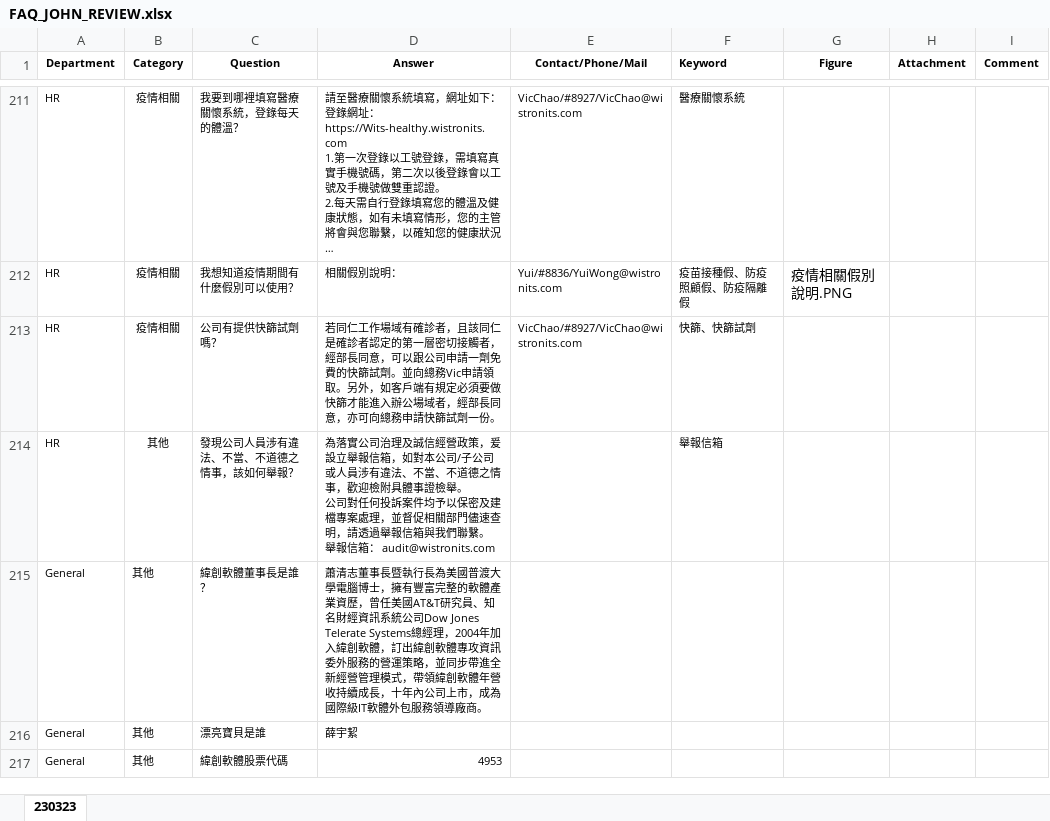
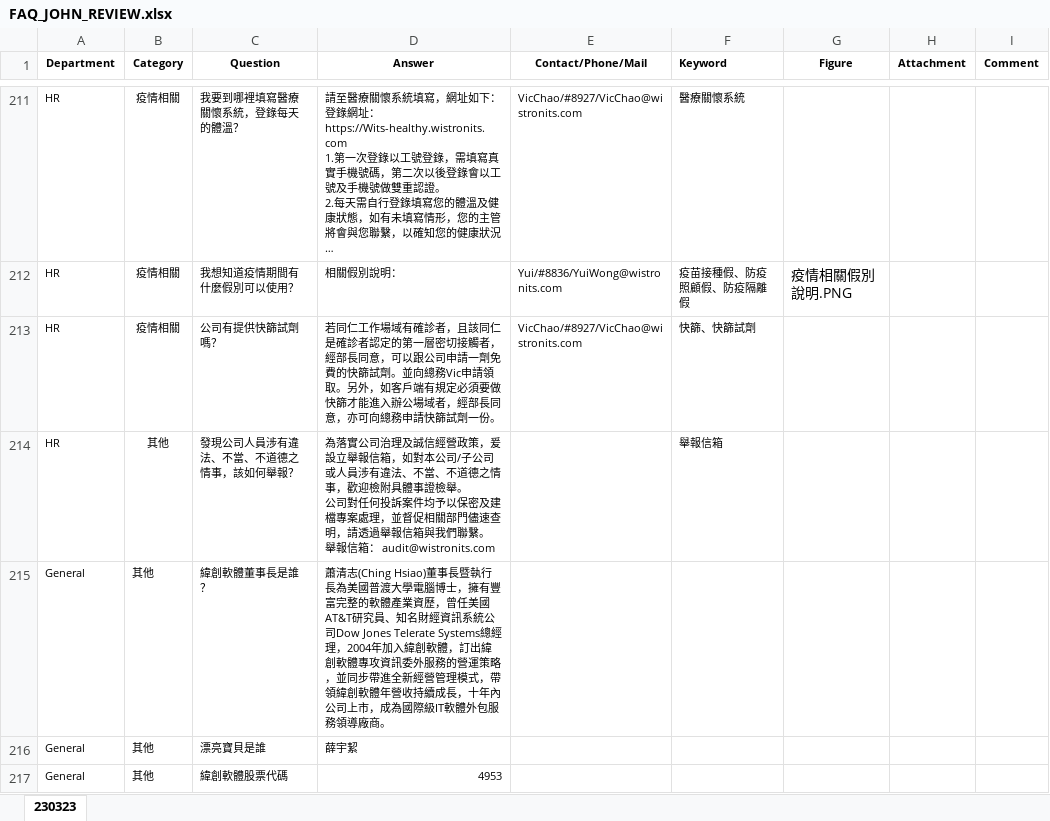
Before and after one commit to johnccshen/wits-faq-bot, an Excel workbook: data/FAQ_JOHN_REVIEW.xlsx, sheet 230323, drawn as a sheet; only a part is shown, gaps mark what is left out; long unchanged cells end in …; values as stored, in another font and other column widths than the file's, no borders; charts and pictures not drawn; the diff names each change by its address in the sheet, - before the commit and + after, or states it on an @@ line.

```diff
--- a/data/FAQ_JOHN_REVIEW.xlsx (sheet 230323)
+++ b/data/FAQ_JOHN_REVIEW.xlsx (sheet 230323)
-D215 (Answer): 蕭清志董事長暨…
+D215 (Answer): 蕭清志(Ching Hsiao)董事長暨…
```
Also changed, not shown: 1 other file.
